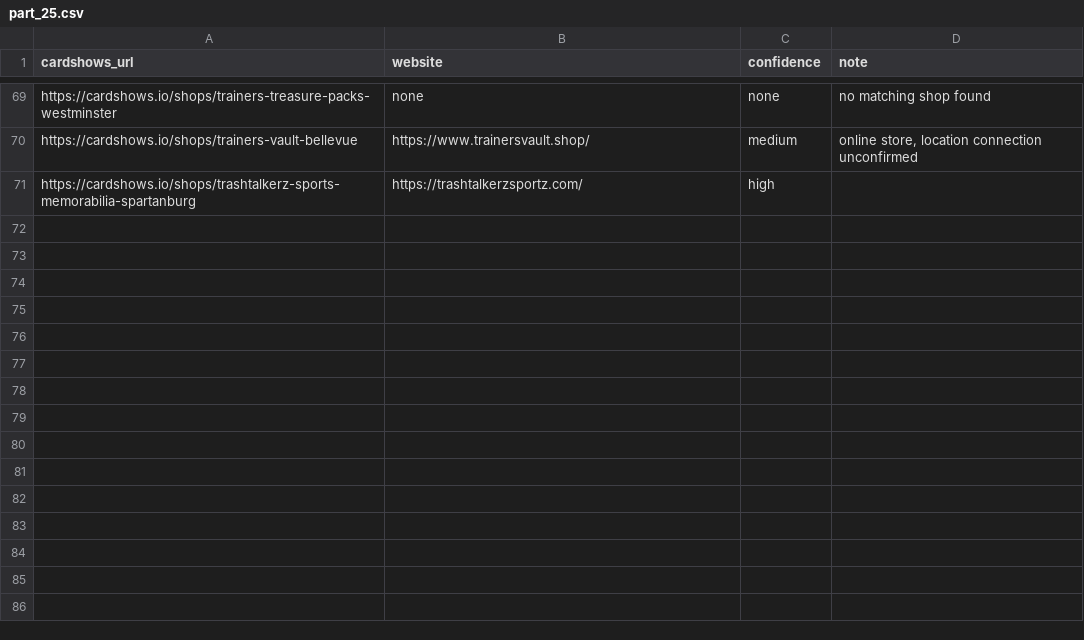
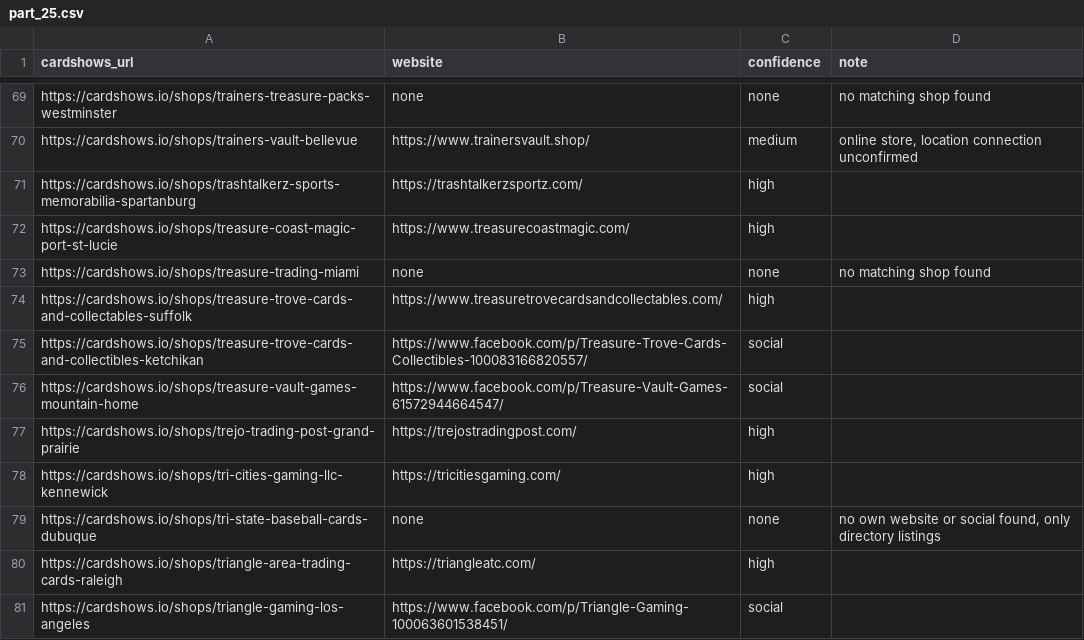
Before and after one commit to rseay-bot/test, a CSV file: results/parts/part_25.csv, drawn as a sheet; only a part is shown, gaps mark what is left out; the diff names each change by its address in the sheet, - before the commit and + after, or states it on an @@ line.

```diff
--- a/results/parts/part_25.csv
+++ b/results/parts/part_25.csv
+row 72: https://cardshows.io/shops/treasure-coast-magic-port-st-lucie | https://www.treasurecoastmagic.com/ | high
+row 73: https://cardshows.io/shops/treasure-trading-miami | none | none | no matching shop found
+row 74: https://cardshows.io/shops/treasure-trove-cards-and-collectables-suffolk | https://www.treasuretrovecardsandcollectables.com/ | high
+row 75: https://cardshows.io/shops/treasure-trove-cards-and-collectibles-ketchikan | https://www.facebook.com/p/Treasure-Trove-Cards-Collectibles-100083166820557/ | social
+row 76: https://cardshows.io/shops/treasure-vault-games-mountain-home | https://www.facebook.com/p/Treasure-Vault-Games-61572944664547/ | social
+row 77: https://cardshows.io/shops/trejo-trading-post-grand-prairie | https://trejostradingpost.com/ | high
+row 78: https://cardshows.io/shops/tri-cities-gaming-llc-kennewick | https://tricitiesgaming.com/ | high
+row 79: https://cardshows.io/shops/tri-state-baseball-cards-dubuque | none | none | no own website or social found, only directory listings
+row 80: https://cardshows.io/shops/triangle-area-trading-cards-raleigh | https://triangleatc.com/ | high
+row 81: https://cardshows.io/shops/triangle-gaming-los-angeles | https://www.facebook.com/p/Triangle-Gaming-100063601538451/ | social
```
Also changed, not shown: results/parts/part_26.csv, results/parts/part_28.csv, 2 other files.
